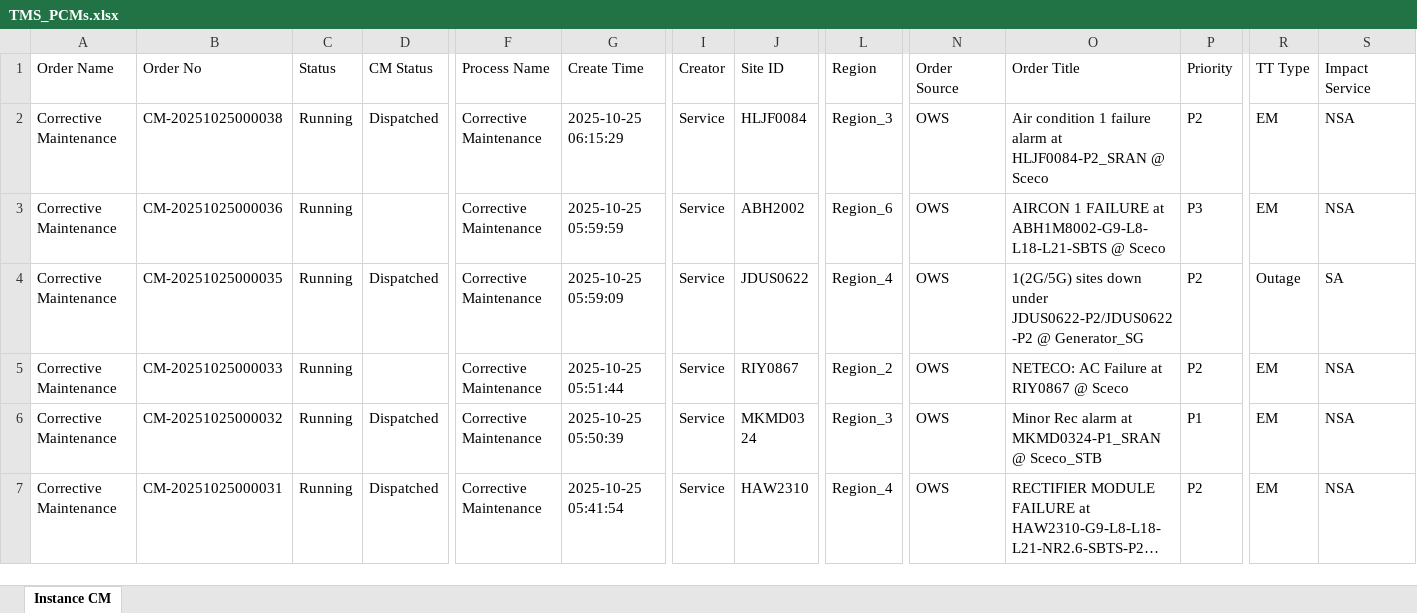
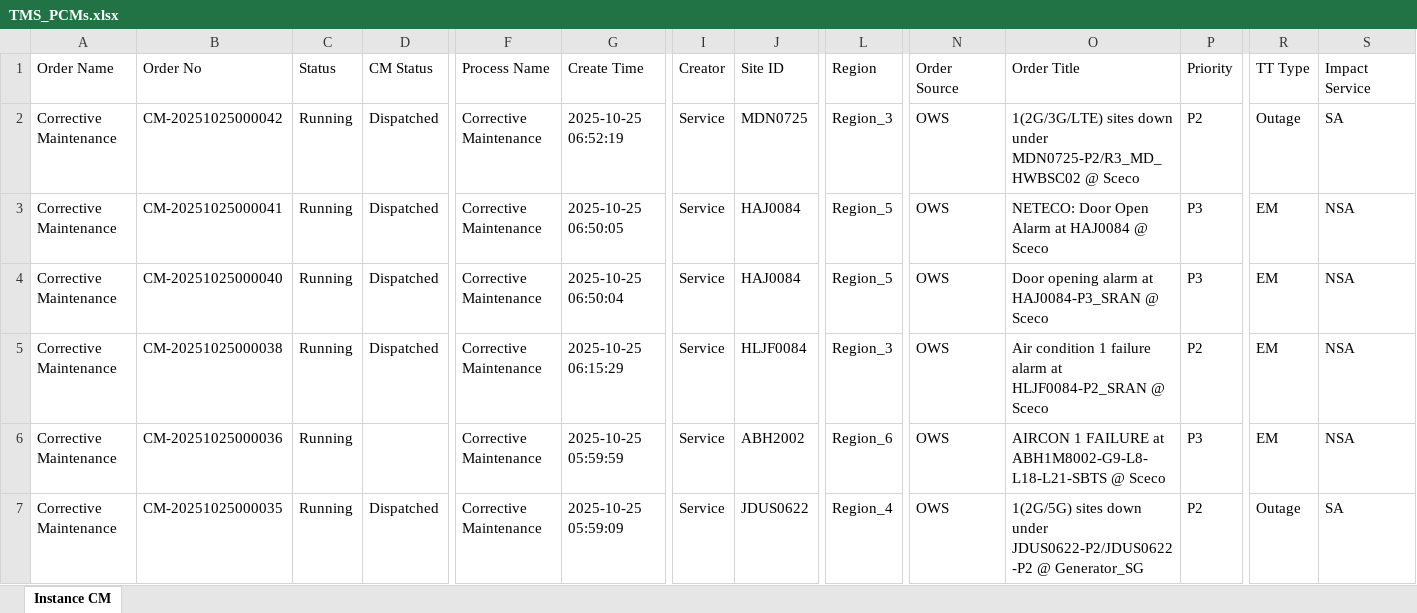
Before and after one commit to decosaro/tms_running, an Excel workbook: TMS_PCMs.xlsx, sheet Instance CM, drawn as a sheet; only a part is shown, gaps mark what is left out; the shorter side is filled out with more unchanged rows; long unchanged cells end in …; values as stored, in another font and other column widths than the file's, no borders; rows hold the shown columns only; the diff names each change by its address in the sheet, - before the commit and + after, or states it on an @@ line.

Commit message:
Updated TMS_PCMs.xlsx from OneDrive

```diff
--- a/TMS_PCMs.xlsx (sheet Instance CM)
+++ b/TMS_PCMs.xlsx (sheet Instance CM)
+row 2: Corrective Maintenance | CM-20251025000042 | Running | Dispatched | Corrective Maintenance | 2025-10-25 06:52:19 | Service | MDN0725 | Region_3 | OWS | 1(2G/3G/LTE) sites down under MDN0725-P2/R3_MD_HWBSC02 @ Sceco | P2 | Outage | SA
+row 3: Corrective Maintenance | CM-20251025000041 | Running | Dispatched | Corrective Maintenance | 2025-10-25 06:50:05 | Service | HAJ0084 | Region_5 | OWS | NETECO: Door Open Alarm at HAJ0084 @ Sceco | P3 | EM | NSA
+row 4: Corrective Maintenance | CM-20251025000040 | Running | Dispatched | Corrective Maintenance | 2025-10-25 06:50:04 | Service | HAJ0084 | Region_5 | OWS | Door opening alarm at HAJ0084-P3_SRAN @ Sceco | P3 | EM | NSA
```
